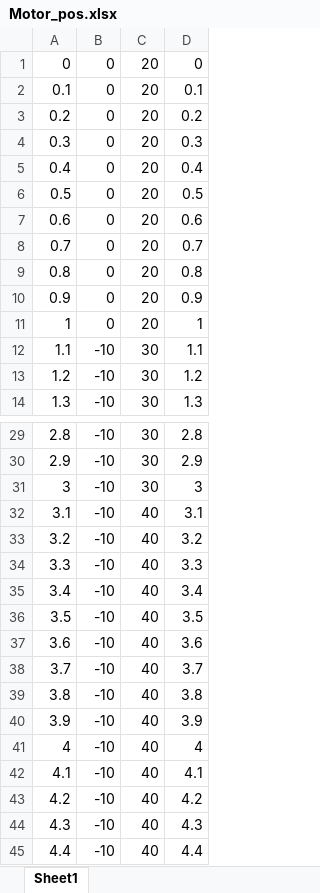
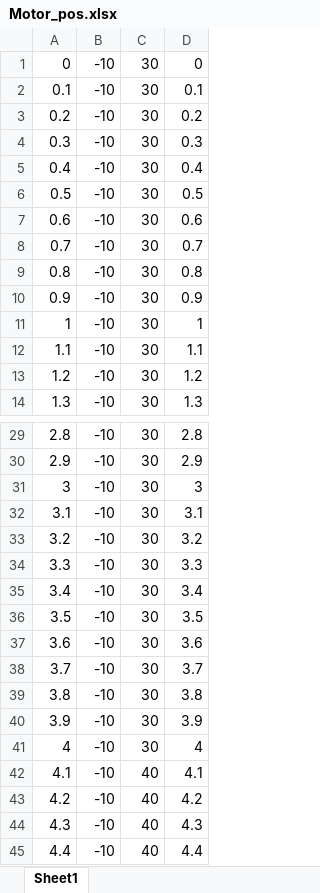
Before and after one commit to Motoguzzi391/main_project, an Excel workbook: Simulink/Motor_pos.xlsx, sheet Sheet1, drawn as a sheet; only a part is shown, gaps mark what is left out; values as stored, in another font and other column widths than the file's, no borders; the diff covers the shown part only; the diff names each change by its address in the sheet, - before the commit and + after, or states it on an @@ line.

```diff
--- a/Simulink/Motor_pos.xlsx (sheet Sheet1)
+++ b/Simulink/Motor_pos.xlsx (sheet Sheet1)
-B1:B11: 0
+B1:B11: -10
-C1:C11: 20
+C1:C11: 30
-C32:C41: 40
+C32:C41: 30
```
Also changed, not shown: 110 edited cells elsewhere in this sheet, 12 other files.
